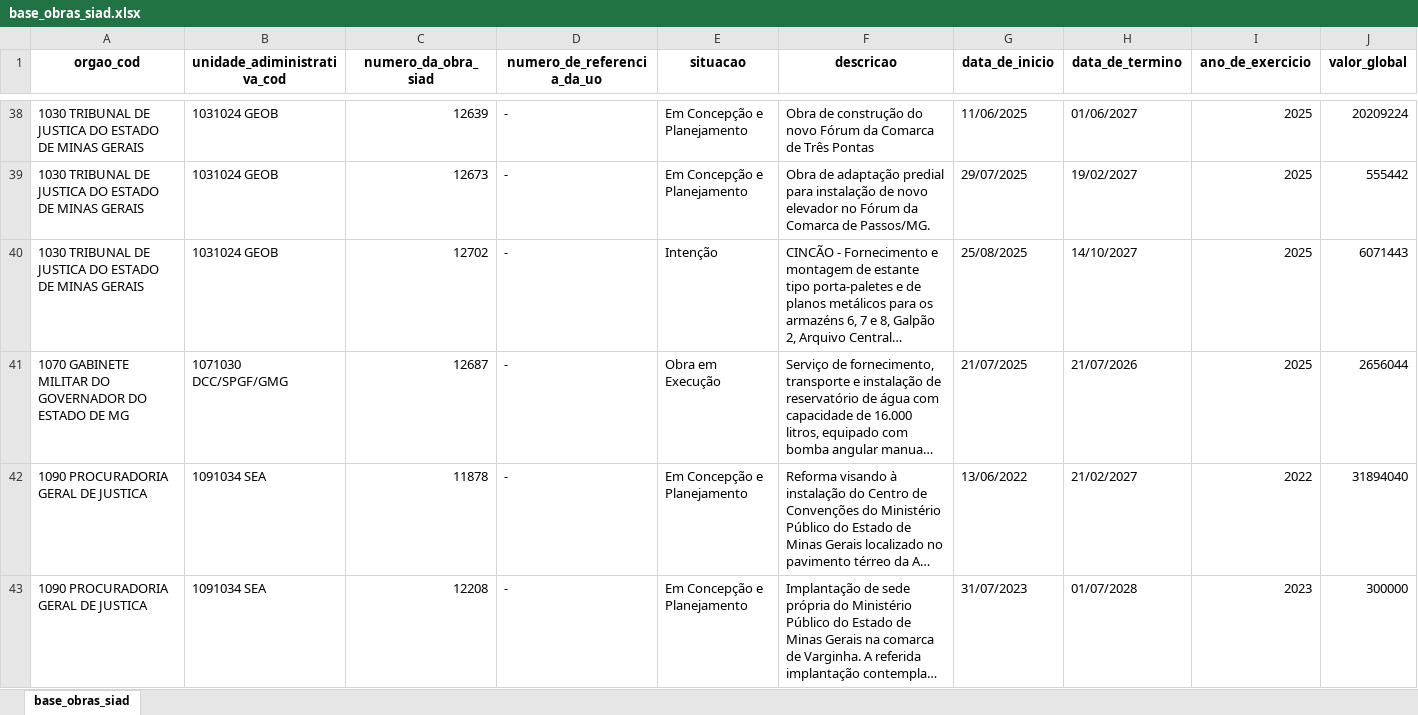
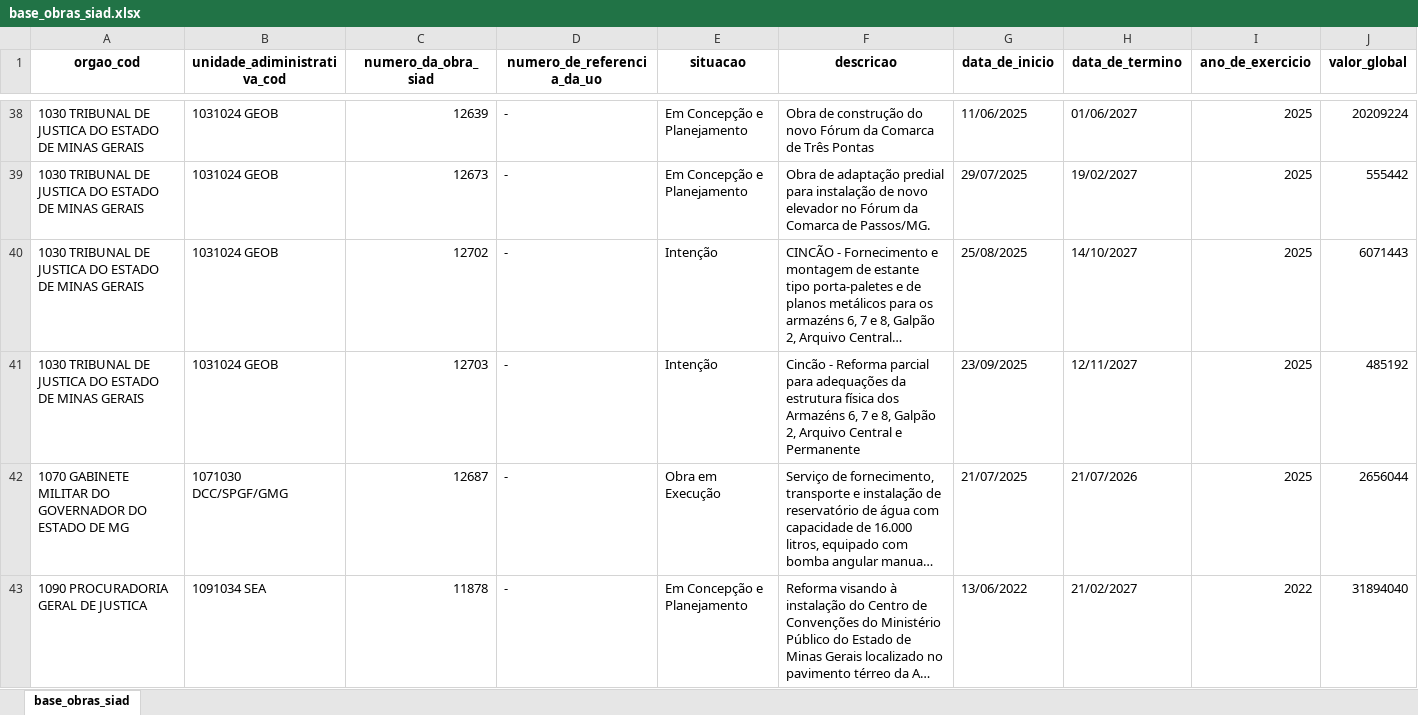
Before and after one commit to splor-mg/checks-planejamento-report, an Excel workbook: data/sisor-dados/base_obras_siad.xlsx, sheet base_obras_siad, drawn as a sheet; only a part is shown, gaps mark what is left out; the shorter side is filled out with more unchanged rows; long unchanged cells end in …; values as stored, in another font and other column widths than the file's, no borders; the diff names each change by its address in the sheet, - before the commit and + after, or states it on an @@ line.

```diff
--- a/data/sisor-dados/base_obras_siad.xlsx (sheet base_obras_siad)
+++ b/data/sisor-dados/base_obras_siad.xlsx (sheet base_obras_siad)
+row 41: 1030 TRIBUNAL DE JUSTICA DO ESTADO DE MINAS GERAIS | 1031024 GEOB | 12703 | - | Intenção | Cincão - Reforma parcial para adequações da estrutura física dos Armazéns 6, 7 e 8, Galpão 2, Arquivo Central e Permanente | 23/09/2025 | 12/11/2027 | 2025 | 485192
```
Also changed, not shown: data/checks-planejamento.xlsx, data/ppag2026-dadosmg/acoes_planejamento.xlsx, 22 other files.
